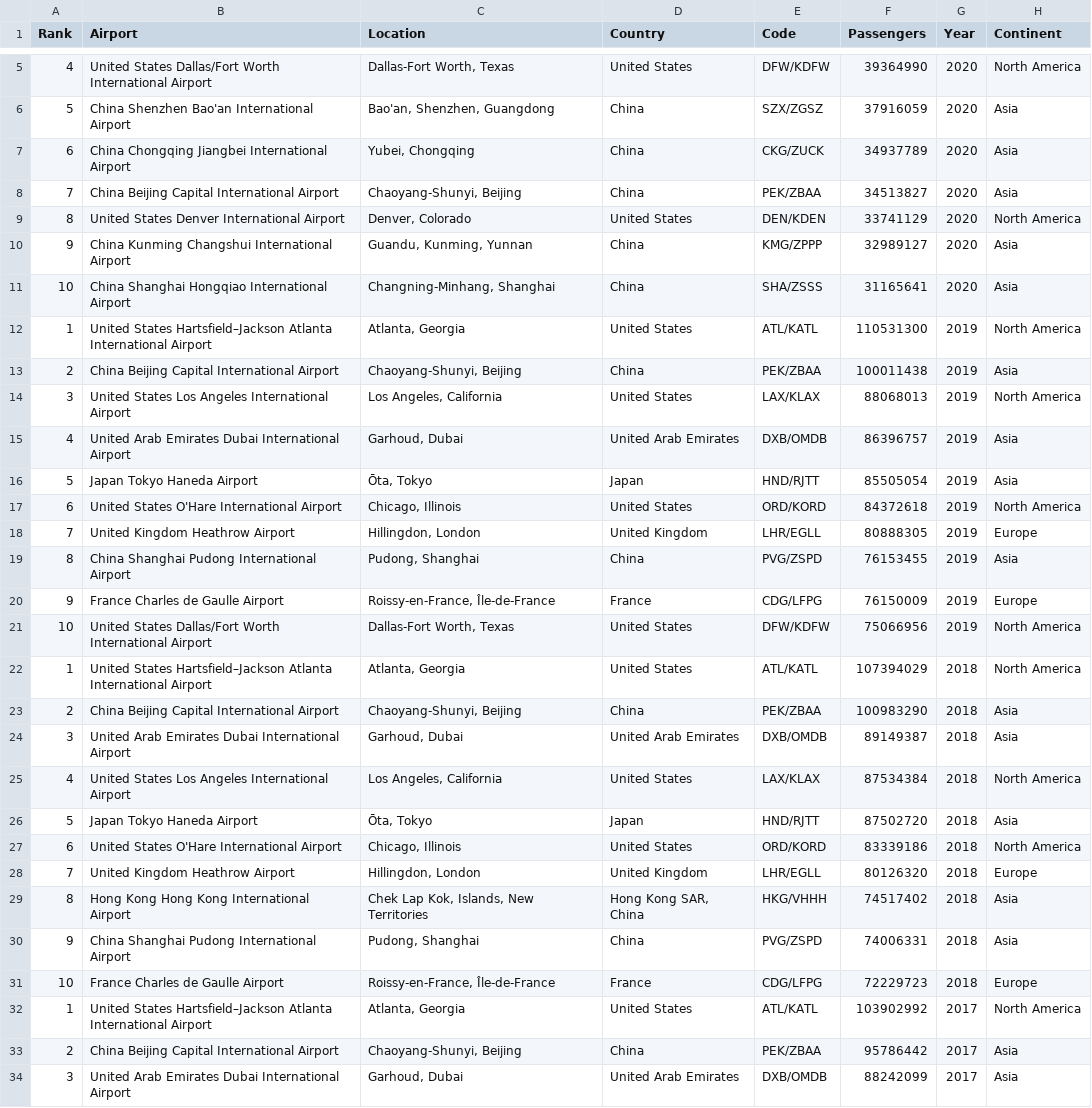
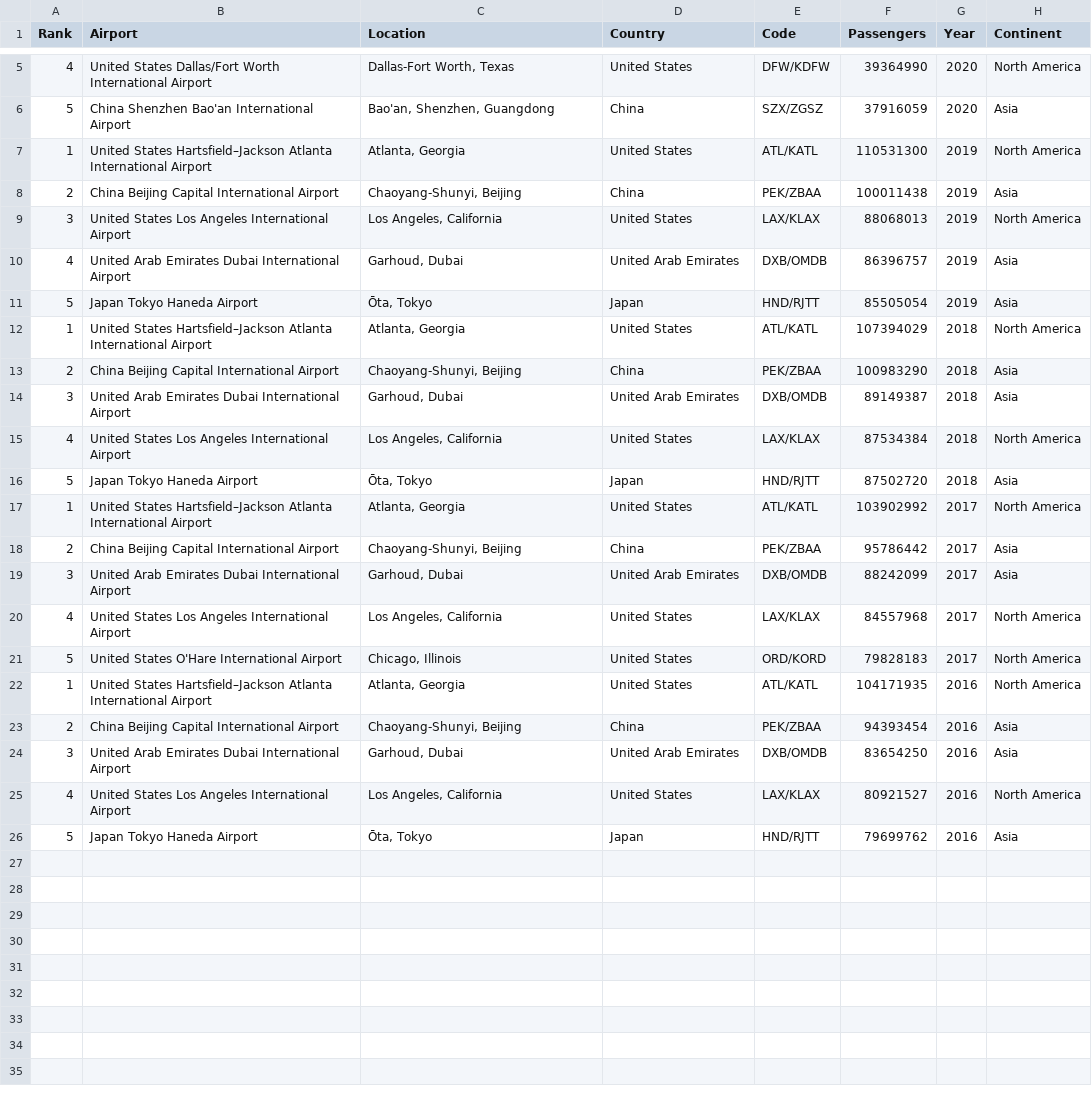
Before and after one commit to asha0113/FIT3179, a CSV file: Airports 2.csv, drawn as a sheet; only a part is shown, gaps mark what is left out; the shorter side is filled out with more unchanged rows; the diff covers the shown part only; the diff names each change by its address in the sheet, - before the commit and + after, or states it on an @@ line.

Commit message:
for bar chart

```diff
--- a/Airports 2.csv
+++ b/Airports 2.csv
-row 7: 6 | China Chongqing Jiangbei International Airport | Yubei, Chongqing | China | CKG/ZUCK | 34937789 | 2020 | Asia
-row 8: 7 | China Beijing Capital International Airport | Chaoyang-Shunyi, Beijing | China | PEK/ZBAA | 34513827 | 2020 | Asia
-row 9: 8 | United States Denver International Airport | Denver, Colorado | United States | DEN/KDEN | 33741129 | 2020 | North America
-row 10: 9 | China Kunming Changshui International Airport | Guandu, Kunming, Yunnan | China | KMG/ZPPP | 32989127 | 2020 | Asia
-row 11: 10 | China Shanghai Hongqiao International Airport | Changning-Minhang, Shanghai | China | SHA/ZSSS | 31165641 | 2020 | Asia
-row 17: 6 | United States O'Hare International Airport | Chicago, Illinois | United States | ORD/KORD | 84372618 | 2019 | North America
-row 18: 7 | United Kingdom Heathrow Airport | Hillingdon, London | United Kingdom | LHR/EGLL | 80888305 | 2019 | Europe
-row 19: 8 | China Shanghai Pudong International Airport | Pudong, Shanghai | China | PVG/ZSPD | 76153455 | 2019 | Asia
-row 20: 9 | France Charles de Gaulle Airport | Roissy-en-France, Île-de-France | France | CDG/LFPG | 76150009 | 2019 | Europe
-row 21: 10 | United States Dallas/Fort Worth International Airport | Dallas-Fort Worth, Texas | United States | DFW/KDFW | 75066956 | 2019 | North America
-row 27: 6 | United States O'Hare International Airport | Chicago, Illinois | United States | ORD/KORD | 83339186 | 2018 | North America
-row 28: 7 | United Kingdom Heathrow Airport | Hillingdon, London | United Kingdom | LHR/EGLL | 80126320 | 2018 | Europe
-row 29: 8 | Hong Kong Hong Kong International Airport | Chek Lap Kok, Islands, New Territories | Hong Kong SAR, China | HKG/VHHH | 74517402 | 2018 | Asia
-row 30: 9 | China Shanghai Pudong International Airport | Pudong, Shanghai | China | PVG/ZSPD | 74006331 | 2018 | Asia
-row 31: 10 | France Charles de Gaulle Airport | Roissy-en-France, Île-de-France | France | CDG/LFPG | 72229723 | 2018 | Europe
```
Also changed, not shown: 10 removed rows elsewhere in this file.
